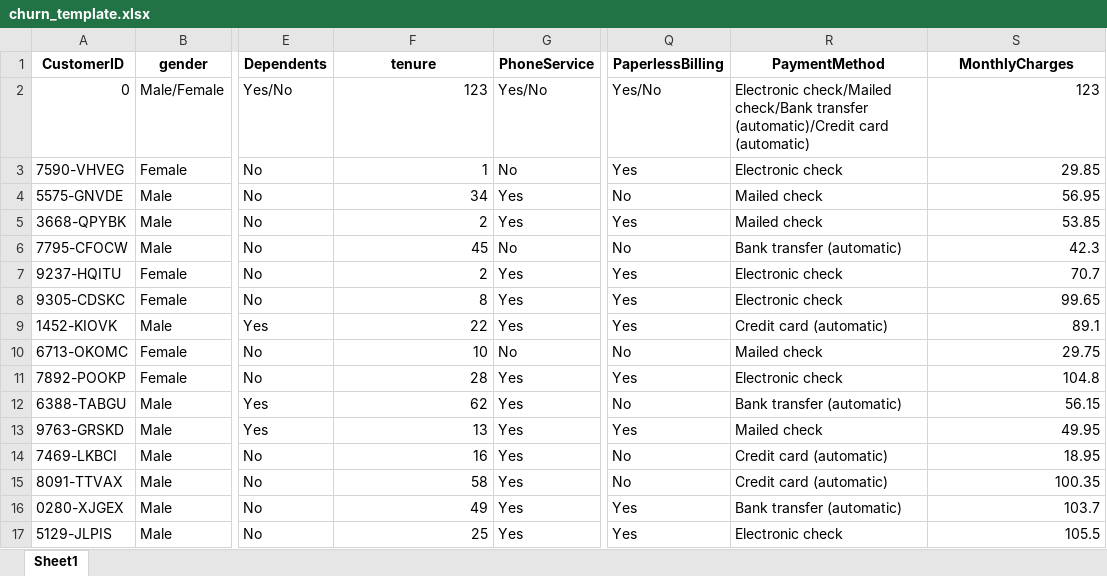
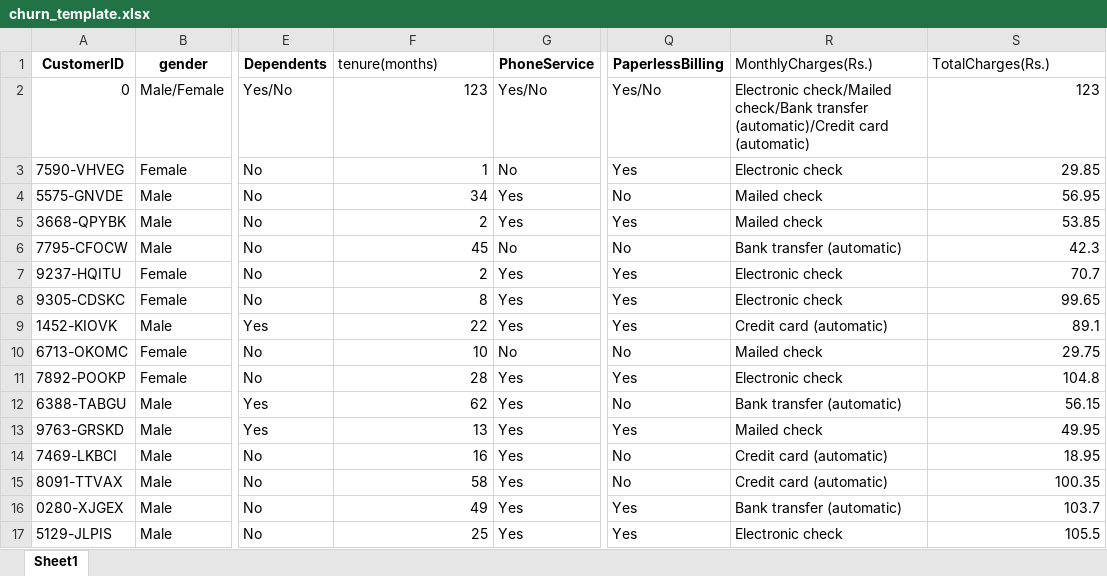
Before and after one commit to coderkol95/Telecom_churn, an Excel workbook: churn_template.xlsx, sheet Sheet1, drawn as a sheet; only a part is shown, gaps mark what is left out; values as stored, in another font and other column widths than the file's, no borders; the diff names each change by its address in the sheet, - before the commit and + after, or states it on an @@ line.

```diff
--- a/churn_template.xlsx (sheet Sheet1)
+++ b/churn_template.xlsx (sheet Sheet1)
-F1: tenure
+F1: tenure(months)
@@ F1 bold: on → off, alignment: center → left @@
-R1: PaymentMethod
+R1: MonthlyCharges(Rs.)
@@ R1:S1 bold: on → off, alignment: center → left @@
-S1: MonthlyCharges
+S1: TotalCharges(Rs.)
```
Also changed, not shown: 5 other files.
